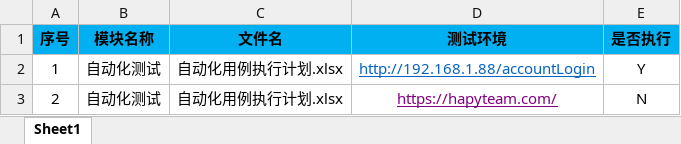
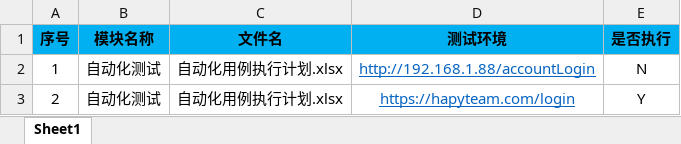
Before and after one commit to PengLiang1997/HNAutoTest, an Excel workbook: UI自动化/haipiTeam/项目测试配置.xlsx, sheet Sheet1, drawn as a sheet; values as stored, in another font and other column widths than the file's, no borders; the diff names each change by its address in the sheet, - before the commit and + after, or states it on an @@ line.

```diff
--- a/UI自动化/haipiTeam/项目测试配置.xlsx (sheet Sheet1)
+++ b/UI自动化/haipiTeam/项目测试配置.xlsx (sheet Sheet1)
-E2 (是否执行): Y
+E2 (是否执行): N
-D3 (测试环境): https://hapyteam.com/
+D3 (测试环境): https://hapyteam.com/login
-D3 text colour: #800080
+D3 text colour: #0563C1
-E3 (是否执行): N
+E3 (是否执行): Y
```
Also changed, not shown: UI自动化/haipiTeam/自动化测试/自动化用例执行计划.xlsx, 11 other files.
